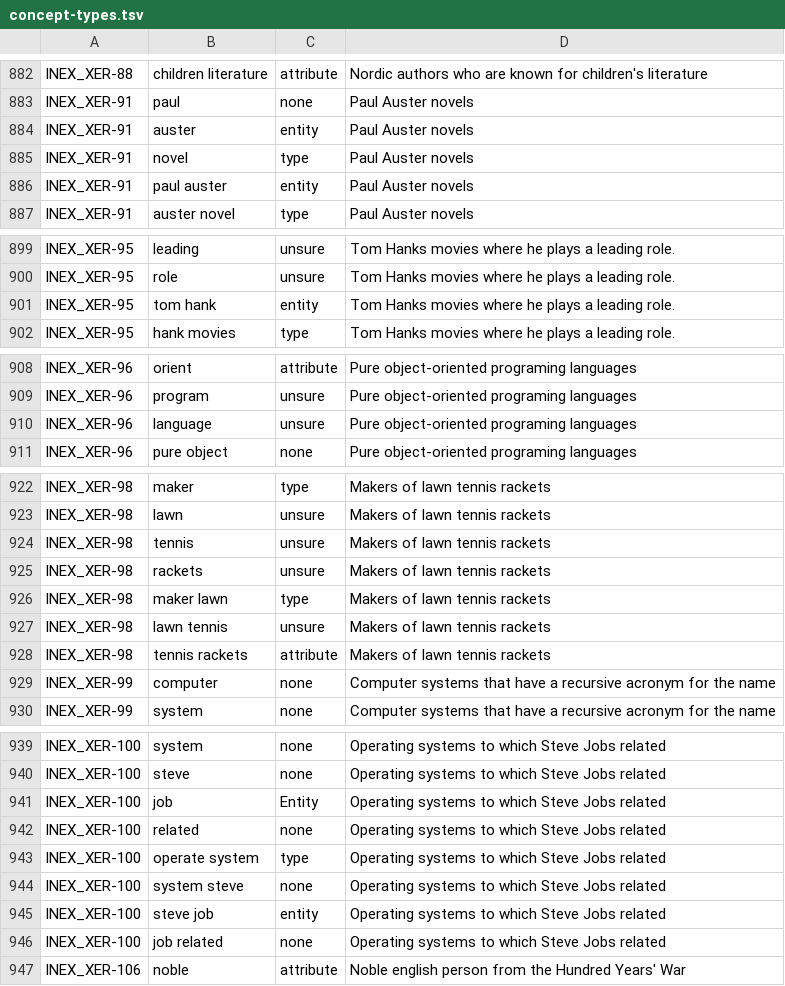
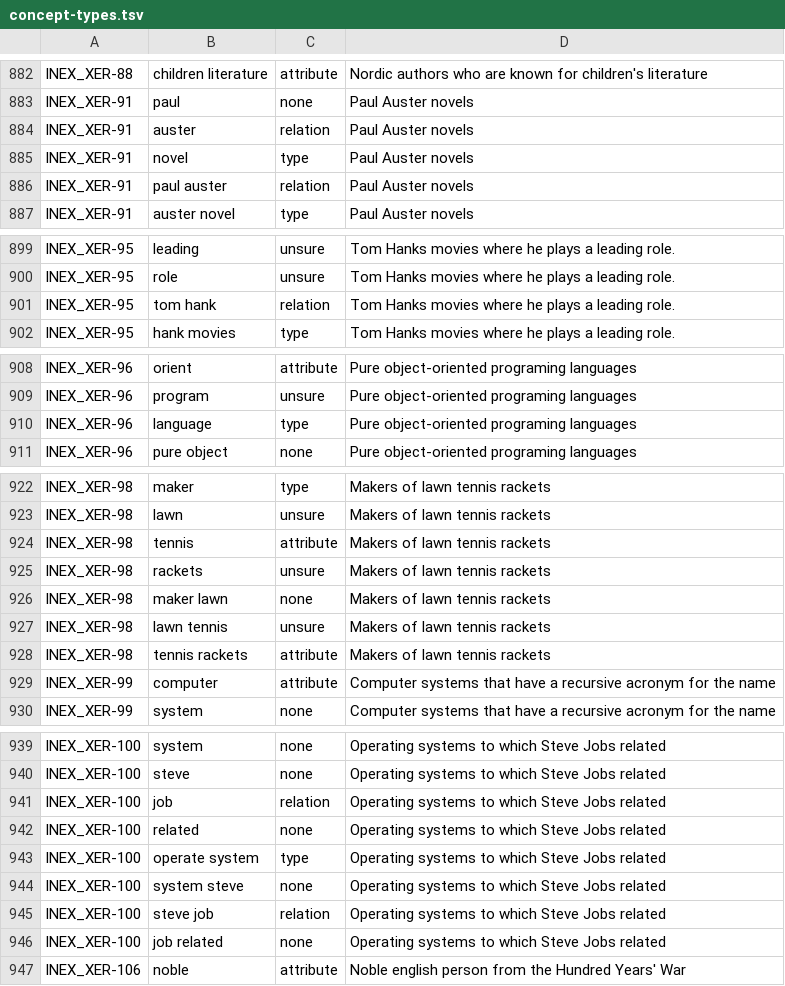
Before and after one commit to teanalab/pfsdm, a TSV file: data/sigir2013-dbpedia/concept-types.tsv, drawn as a sheet; only a part is shown, gaps mark what is left out; the diff covers the shown part only.

```diff
--- a/data/sigir2013-dbpedia/concept-types.tsv
+++ b/data/sigir2013-dbpedia/concept-types.tsv
@@ -883,5 +883,5 @@ INEX_XER-88	children literature	attribute	Nordic authors who are known for child
 INEX_XER-91	paul	none	Paul Auster novels
-INEX_XER-91	auster	entity	Paul Auster novels
+INEX_XER-91	auster	relation	Paul Auster novels
 INEX_XER-91	novel	type	Paul Auster novels
-INEX_XER-91	paul auster	entity	Paul Auster novels
+INEX_XER-91	paul auster	relation	Paul Auster novels
 INEX_XER-91	auster novel	type	Paul Auster novels
@@ -900,3 +900,3 @@ INEX_XER-95	leading	unsure	Tom Hanks movies where he plays a leading role.
 INEX_XER-95	role	unsure	Tom Hanks movies where he plays a leading role.
-INEX_XER-95	tom hank	entity	Tom Hanks movies where he plays a leading role.
+INEX_XER-95	tom hank	relation	Tom Hanks movies where he plays a leading role.
 INEX_XER-95	hank movies	type	Tom Hanks movies where he plays a leading role.
@@ -909,3 +909,3 @@ INEX_XER-96	orient	attribute	Pure object-oriented programing languages
 INEX_XER-96	program	unsure	Pure object-oriented programing languages
-INEX_XER-96	language	unsure	Pure object-oriented programing languages
+INEX_XER-96	language	type	Pure object-oriented programing languages
 INEX_XER-96	pure object	none	Pure object-oriented programing languages
@@ -923,8 +923,8 @@ INEX_XER-98	maker	type	Makers of lawn tennis rackets
 INEX_XER-98	lawn	unsure	Makers of lawn tennis rackets
-INEX_XER-98	tennis	unsure	Makers of lawn tennis rackets
+INEX_XER-98	tennis	attribute	Makers of lawn tennis rackets
 INEX_XER-98	rackets	unsure	Makers of lawn tennis rackets
-INEX_XER-98	maker lawn	type	Makers of lawn tennis rackets
+INEX_XER-98	maker lawn	none	Makers of lawn tennis rackets
 INEX_XER-98	lawn tennis	unsure	Makers of lawn tennis rackets
 INEX_XER-98	tennis rackets	attribute	Makers of lawn tennis rackets
-INEX_XER-99	computer	none	Computer systems that have a recursive acronym for the name
+INEX_XER-99	computer	attribute	Computer systems that have a recursive acronym for the name
 INEX_XER-99	system	none	Computer systems that have a recursive acronym for the name
@@ -940,3 +940,3 @@ INEX_XER-100	system	none	Operating systems to which Steve Jobs related
 INEX_XER-100	steve	none	Operating systems to which Steve Jobs related
-INEX_XER-100	job	Entity	Operating systems to which Steve Jobs related
+INEX_XER-100	job	relation	Operating systems to which Steve Jobs related
 INEX_XER-100	related	none	Operating systems to which Steve Jobs related
@@ -944,3 +944,3 @@ INEX_XER-100	operate system	type	Operating systems to which Steve Jobs related
 INEX_XER-100	system steve	none	Operating systems to which Steve Jobs related
-INEX_XER-100	steve job	entity	Operating systems to which Steve Jobs related
+INEX_XER-100	steve job	relation	Operating systems to which Steve Jobs related
 INEX_XER-100	job related	none	Operating systems to which Steve Jobs related
```
Also changed, not shown: 22 edited cells elsewhere in this file, 1 other file.
